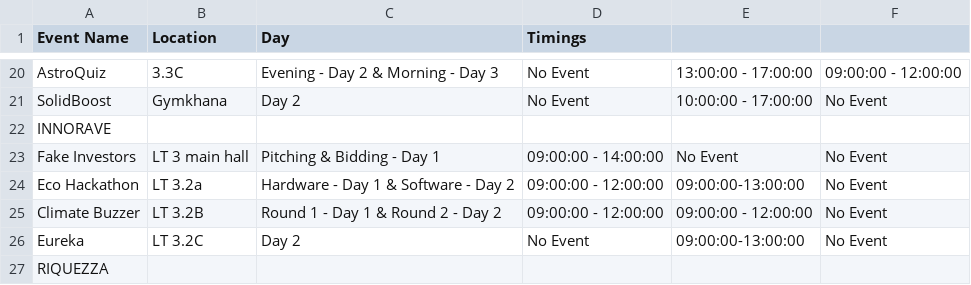
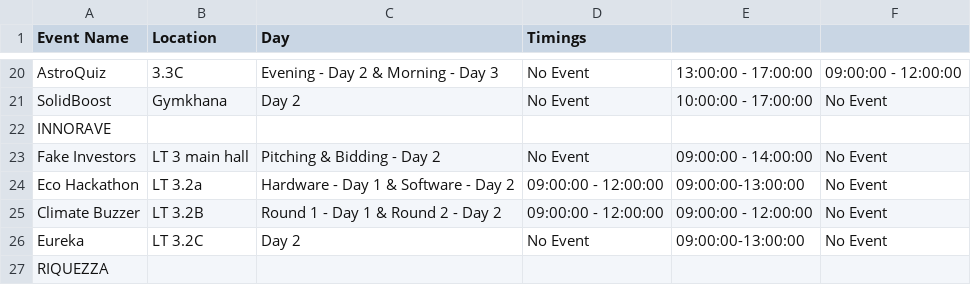
Before and after one commit to technex-iit-bhu/technex-frontend-25, a CSV file: public/data/events.csv, drawn as a sheet; only a part is shown, gaps mark what is left out.

Commit message:
Update events.csv

```diff
--- a/public/data/events.csv
+++ b/public/data/events.csv
@@ -22,3 +22,3 @@ SolidBoost,Gymkhana,Day 2,No Event,10:00:00 - 17:00:00,No Event
 INNORAVE,,,,,
-Fake Investors,LT 3 main hall,Pitching & Bidding - Day 1,09:00:00 - 14:00:00,No Event,No Event
+Fake Investors,LT 3 main hall,Pitching & Bidding - Day 2,No Event,09:00:00 - 14:00:00, No Event
 Eco Hackathon,LT 3.2a,Hardware - Day 1 & Software - Day 2,09:00:00 - 12:00:00,09:00:00-13:00:00,No Event
```
